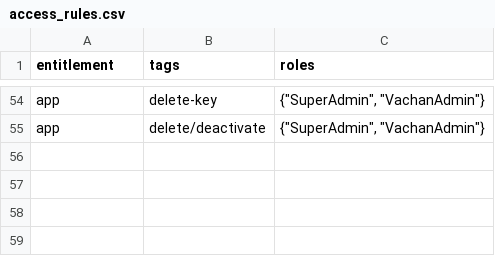
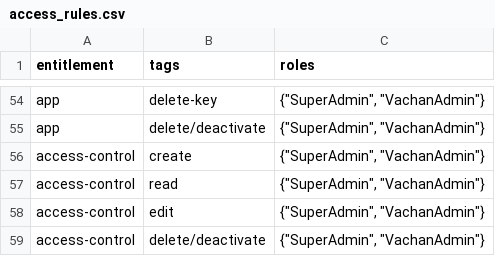
Before and after one commit to Bridgeconn/vachan-api, a CSV file: db/csvs/access_rules.csv, drawn as a sheet; only a part is shown, gaps mark what is left out.

```diff
--- a/db/csvs/access_rules.csv
+++ b/db/csvs/access_rules.csv
@@ -55 +55,5 @@ app,delete-key,"{""SuperAdmin"", ""VachanAdmin""}"
 app,delete/deactivate,"{""SuperAdmin"", ""VachanAdmin""}"
+access-control,create,"{""SuperAdmin"", ""VachanAdmin""}"
+access-control,read,"{""SuperAdmin"", ""VachanAdmin""}"
+access-control,edit,"{""SuperAdmin"", ""VachanAdmin""}"
+access-control,delete/deactivate,"{""SuperAdmin"", ""VachanAdmin""}"
```
Also changed, not shown: app/auth/api-permissions.csv, db/csvs/api_permissions.csv, 3 other files.
